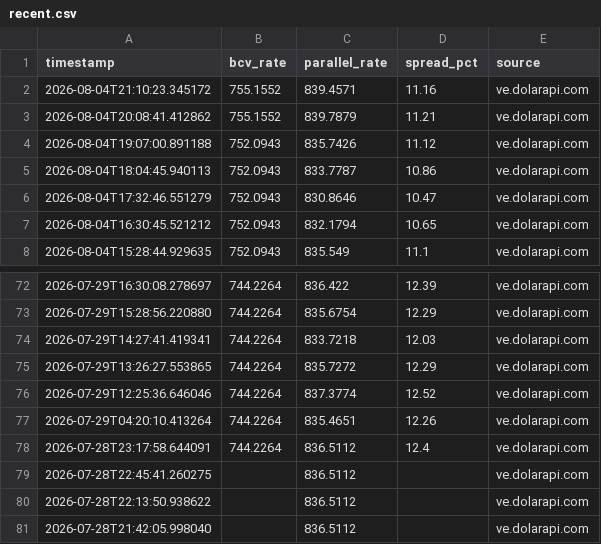
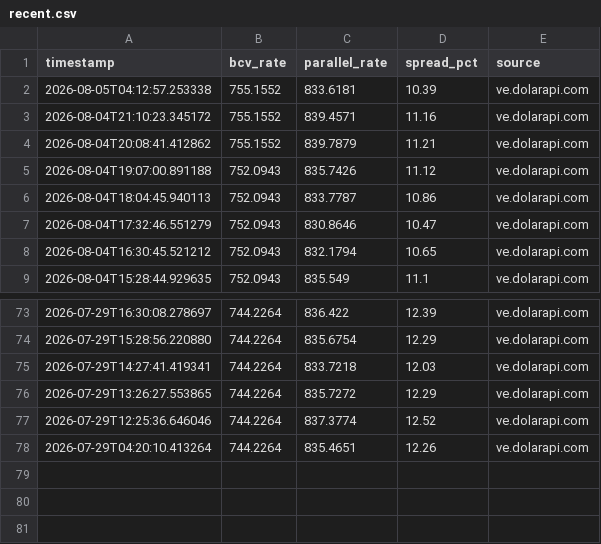
Before and after one commit to lucaleoklar-droid/Venezuela-currency-agent, a CSV file: data/recent.csv, drawn as a sheet; only a part is shown, gaps mark what is left out.

Commit message:
Data update 2026-08-05 04:12 UTC

```diff
--- a/data/recent.csv
+++ b/data/recent.csv
@@ -1,2 +1,3 @@
 timestamp,bcv_rate,parallel_rate,spread_pct,source
+2026-08-05T04:12:57.253338,755.1552,833.6181,10.39,ve.dolarapi.com
 2026-08-04T21:10:23.345172,755.1552,839.4571,11.16,ve.dolarapi.com
@@ -77,5 +78 @@ timestamp,bcv_rate,parallel_rate,spread_pct,source
 2026-07-29T04:20:10.413264,744.2264,835.4651,12.26,ve.dolarapi.com
-2026-07-28T23:17:58.644091,744.2264,836.5112,12.4,ve.dolarapi.com
-2026-07-28T22:45:41.260275,,836.5112,,ve.dolarapi.com
-2026-07-28T22:13:50.938622,,836.5112,,ve.dolarapi.com
-2026-07-28T21:42:05.998040,,836.5112,,ve.dolarapi.com
```
Also changed, not shown: data/archive/rates-2026-08.csv, data/daily.csv, 1 other file.
